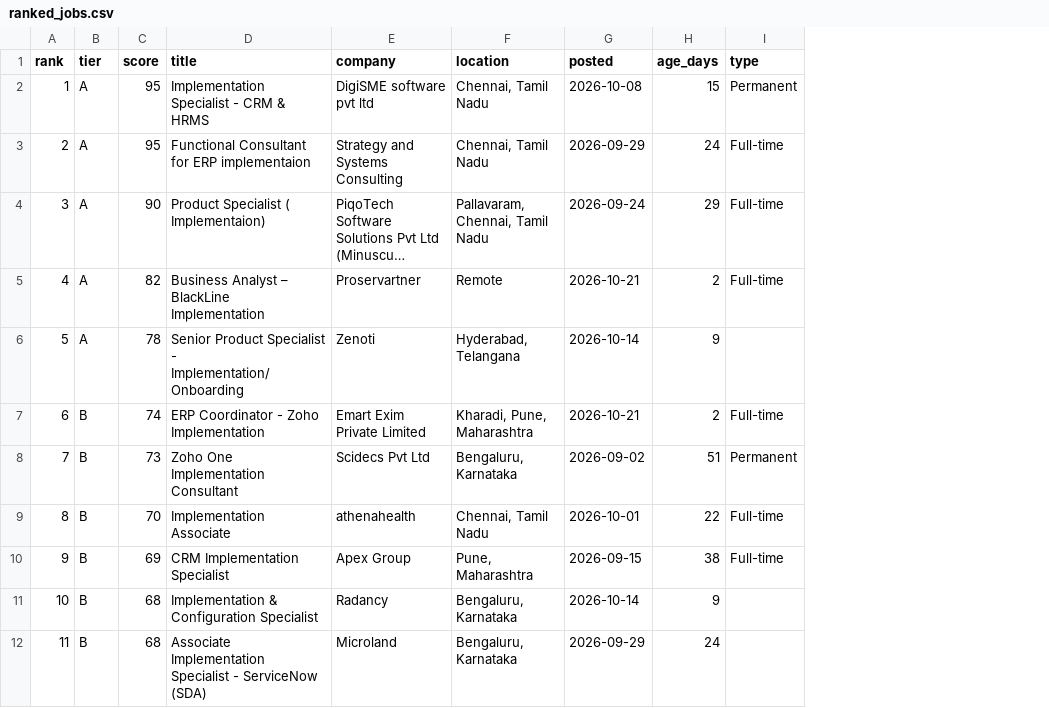
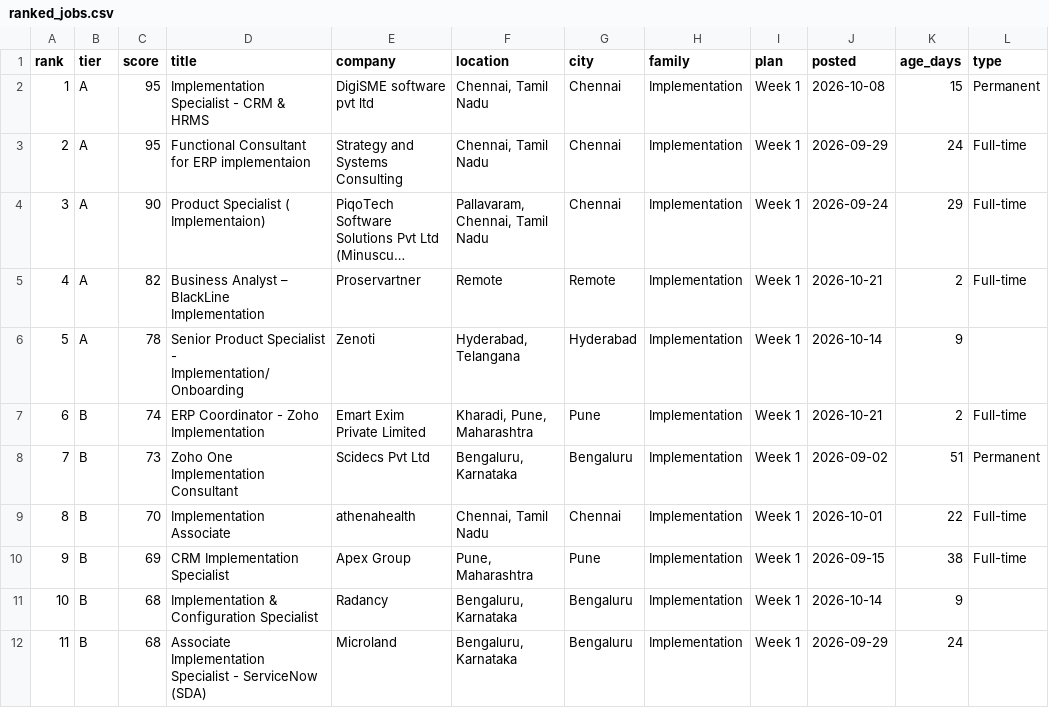
Before and after one commit to Bharathsb25/sb, a CSV file: jobs/ranked_jobs.csv, drawn as a sheet; only a part is shown; long unchanged cells end in …; the diff names each change by its address in the sheet, - before the commit and + after, or states it on an @@ line.

```diff
--- a/jobs/ranked_jobs.csv
+++ b/jobs/ranked_jobs.csv
+column G (city), rows 2-12: Chennai | Chennai | Chennai | Remote | Hyderabad | Pune | Bengaluru | Chennai | Pune | Bengaluru | Bengaluru
+column H (family), rows 2-12: all Implementation
+column I (plan), rows 2-12: all Week 1
```
Also changed, not shown: 2 other files.
